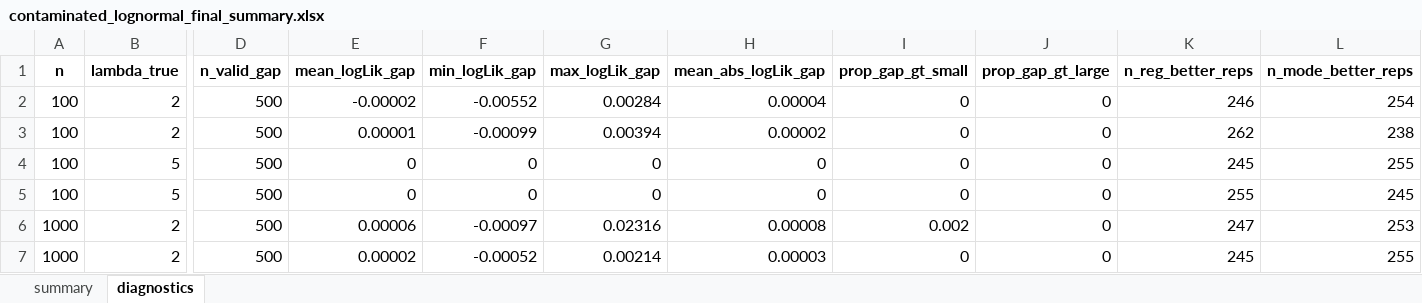
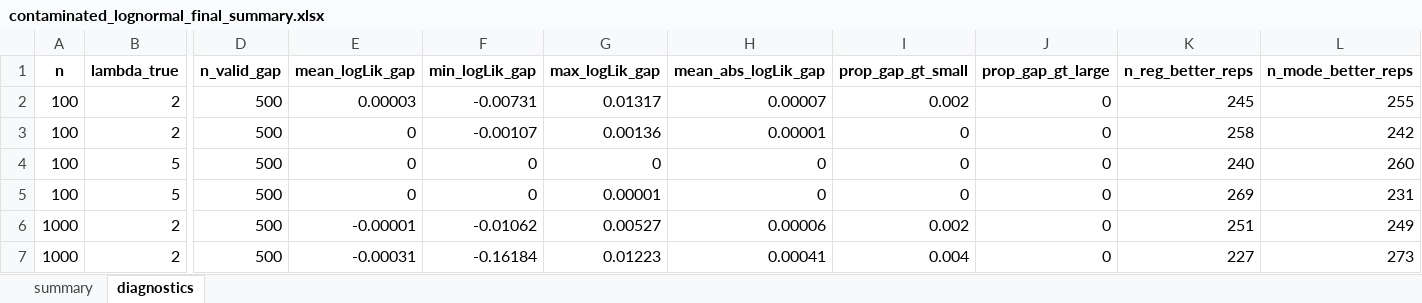
Before and after one commit to Arabella10101/Contaminated-log-normal-model-of-household-income-, an Excel workbook: contaminated_lognormal_final_summary.xlsx, sheet diagnostics, drawn as a sheet; only a part is shown, gaps mark what is left out; values as stored, in another font and other column widths than the file's, no borders; the diff covers the shown part only; the diff names each change by its address in the sheet, - before the commit and + after, or states it on an @@ line.

```diff
--- a/contaminated_lognormal_final_summary.xlsx (sheet diagnostics)
+++ b/contaminated_lognormal_final_summary.xlsx (sheet diagnostics)
-E2 (mean_logLik_gap): -0.00002
+E2 (mean_logLik_gap): 0.00003
-F2 (min_logLik_gap): -0.00552
+F2 (min_logLik_gap): -0.00731
-G2 (max_logLik_gap): 0.00284
+G2 (max_logLik_gap): 0.01317
-H2 (mean_abs_logLik_gap): 0.00004
+H2 (mean_abs_logLik_gap): 0.00007
-I2 (prop_gap_gt_small): 0
+I2 (prop_gap_gt_small): 0.002
-K2 (n_reg_better_reps): 246
+K2 (n_reg_better_reps): 245
-L2 (n_mode_better_reps): 254
+L2 (n_mode_better_reps): 255
-E3 (mean_logLik_gap): 0.00001
+E3 (mean_logLik_gap): 0
-F3 (min_logLik_gap): -0.00099
+F3 (min_logLik_gap): -0.00107
-G3 (max_logLik_gap): 0.00394
+G3 (max_logLik_gap): 0.00136
-H3 (mean_abs_logLik_gap): 0.00002
+H3 (mean_abs_logLik_gap): 0.00001
-K3 (n_reg_better_reps): 262
+K3 (n_reg_better_reps): 258
-L3 (n_mode_better_reps): 238
+L3 (n_mode_better_reps): 242
-K4 (n_reg_better_reps): 245
+K4 (n_reg_better_reps): 240
-L4 (n_mode_better_reps): 255
+L4 (n_mode_better_reps): 260
-G5 (max_logLik_gap): 0
+G5 (max_logLik_gap): 0.00001
-K5 (n_reg_better_reps): 255
+K5 (n_reg_better_reps): 269
-L5 (n_mode_better_reps): 245
+L5 (n_mode_better_reps): 231
-E6 (mean_logLik_gap): 0.00006
+E6 (mean_logLik_gap): -0.00001
-F6 (min_logLik_gap): -0.00097
+F6 (min_logLik_gap): -0.01062
-G6 (max_logLik_gap): 0.02316
+G6 (max_logLik_gap): 0.00527
-H6 (mean_abs_logLik_gap): 0.00008
+H6 (mean_abs_logLik_gap): 0.00006
-K6 (n_reg_better_reps): 247
+K6 (n_reg_better_reps): 251
-L6 (n_mode_better_reps): 253
+L6 (n_mode_better_reps): 249
-E7 (mean_logLik_gap): 0.00002
+E7 (mean_logLik_gap): -0.00031
-F7 (min_logLik_gap): -0.00052
+F7 (min_logLik_gap): -0.16184
-G7 (max_logLik_gap): 0.00214
+G7 (max_logLik_gap): 0.01223
-H7 (mean_abs_logLik_gap): 0.00003
+H7 (mean_abs_logLik_gap): 0.00041
-I7 (prop_gap_gt_small): 0
+I7 (prop_gap_gt_small): 0.004
-K7 (n_reg_better_reps): 245
+K7 (n_reg_better_reps): 227
-L7 (n_mode_better_reps): 255
+L7 (n_mode_better_reps): 273
```
Also changed, not shown: 23 edited cells elsewhere in this sheet, sheet summary, 9 other files.
